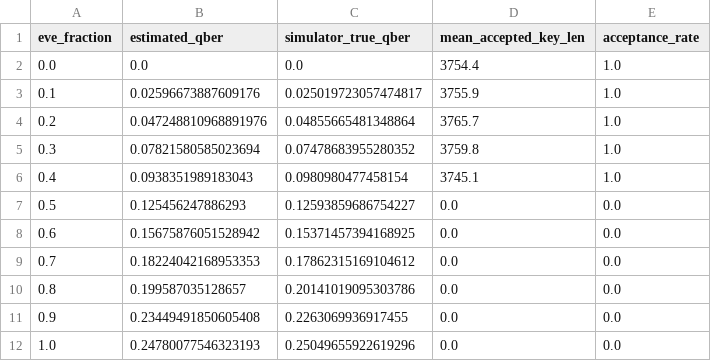
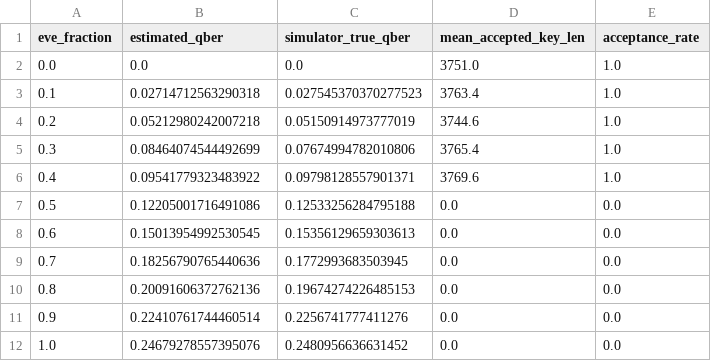
Before and after one commit to mourya-17/bb84-qkd-qiskit, a CSV file: results/eve_fraction.csv, drawn as a sheet.

```diff
--- a/results/eve_fraction.csv
+++ b/results/eve_fraction.csv
@@ -1,12 +1,12 @@
 eve_fraction,estimated_qber,simulator_true_qber,mean_accepted_key_len,acceptance_rate
-0.0,0.0,0.0,3754.4,1.0
-0.1,0.02596673887609176,0.025019723057474817,3755.9,1.0
-0.2,0.047248810968891976,0.04855665481348864,3765.7,1.0
-0.3,0.07821580585023694,0.07478683955280352,3759.8,1.0
-0.4,0.0938351989183043,0.0980980477458154,3745.1,1.0
-0.5,0.125456247886293,0.12593859686754227,0.0,0.0
-0.6,0.15675876051528942,0.15371457394168925,0.0,0.0
-0.7,0.18224042168953353,0.17862315169104612,0.0,0.0
-0.8,0.199587035128657,0.20141019095303786,0.0,0.0
-0.9,0.23449491850605408,0.2263069936917455,0.0,0.0
-1.0,0.24780077546323193,0.25049655922619296,0.0,0.0
+0.0,0.0,0.0,3751.0,1.0
+0.1,0.02714712563290318,0.027545370370277523,3763.4,1.0
+0.2,0.05212980242007218,0.05150914973777019,3744.6,1.0
+0.3,0.08464074544492699,0.07674994782010806,3765.4,1.0
+0.4,0.09541779323483922,0.09798128557901371,3769.6,1.0
+0.5,0.12205001716491086,0.12533256284795188,0.0,0.0
+0.6,0.15013954992530545,0.15356129659303613,0.0,0.0
+0.7,0.18256790765440636,0.1772993683503945,0.0,0.0
+0.8,0.20091606372762136,0.19674274226485153,0.0,0.0
+0.9,0.22410761744460514,0.2256741777411276,0.0,0.0
+1.0,0.24679278557395076,0.2480956636631452,0.0,0.0
```
Also changed, not shown: results/summary.csv, 9 other files.
